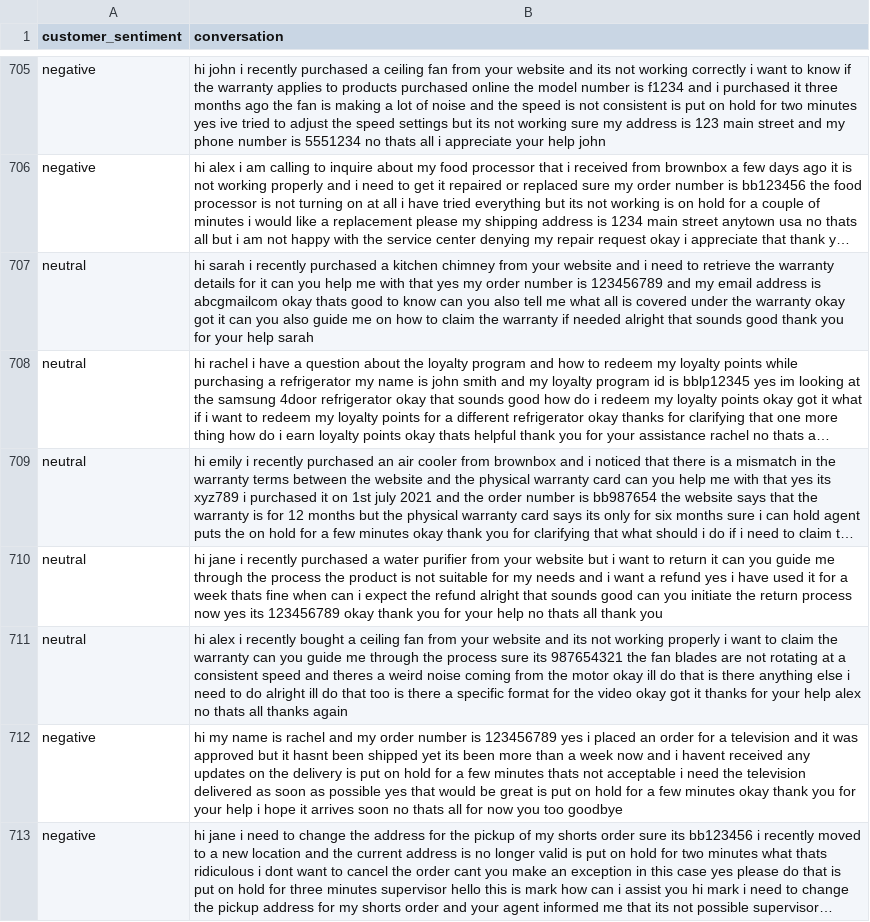
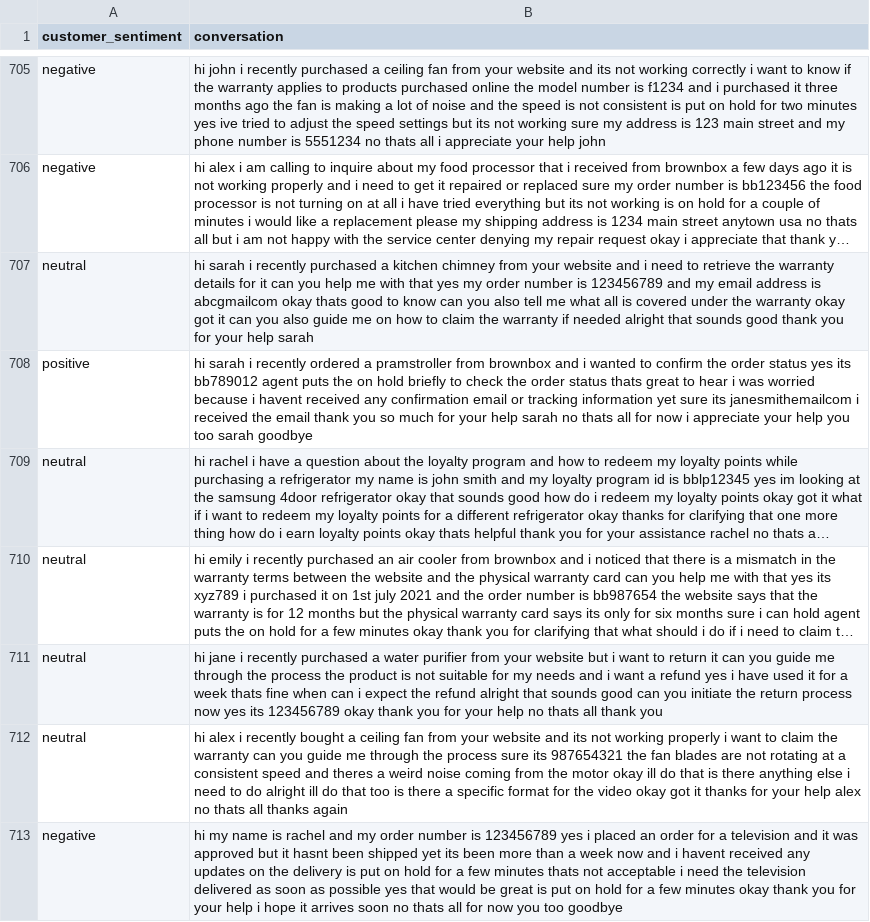
Before and after one commit to umutdundar99/sentiment-analysis, a CSV file: sentiment_analysis/data/processed/train.csv, drawn as a sheet; only a part is shown, gaps mark what is left out; the shorter side is filled out with more unchanged rows; long unchanged cells end in …; the diff names each change by its address in the sheet, - before the commit and + after, or states it on an @@ line.

Commit message:
data update

```diff
--- a/sentiment_analysis/data/processed/train.csv
+++ b/sentiment_analysis/data/processed/train.csv
+row 708: positive | hi sarah i recently ordered a pramstroller from brownbox and i wanted to confirm the order status yes its bb789012 agent puts the on hold briefly to check the order status thats great to hear i was worried because i havent received any confirmation email or tracking information yet sure its janesmithemailcom i received the email thank you so much for your help sarah no thats all for now i appreciate your help you too sarah goodbye
```
Also changed, not shown: sentiment_analysis/data/processed/val.csv, 1 other file.
